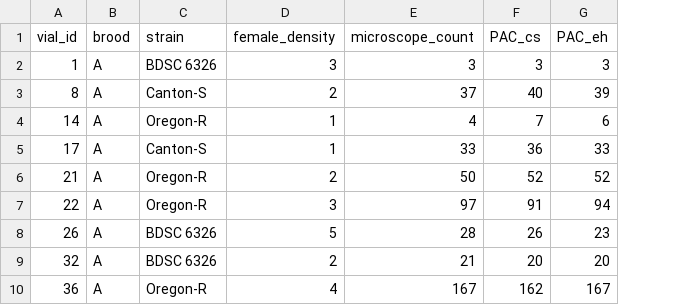
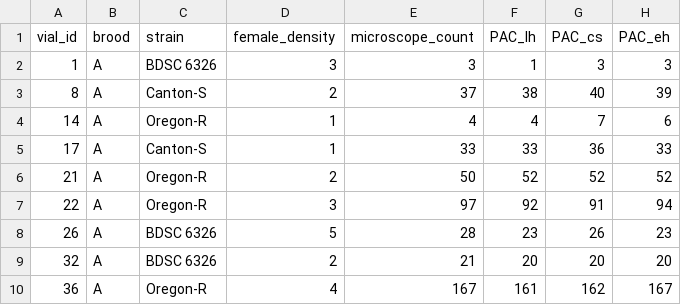
Before and after one commit to StevisonLab/Caloric-Density-and-Recombination, a CSV file: Raw Data/3/PAC_averages 1.csv, drawn as a sheet; only a part is shown; the diff names each change by its address in the sheet, - before the commit and + after, or states it on an @@ line.

Commit message:
ADDING TOTAL EGG FOR exp2

```diff
--- a/Raw Data/3/PAC_averages 1.csv
+++ b/Raw Data/3/PAC_averages 1.csv
+column F (PAC_lh), rows 2-10: 1 | 38 | 4 | 33 | 52 | 92 | 23 | 20 | 161
```
Also changed, not shown: 69 other files.
